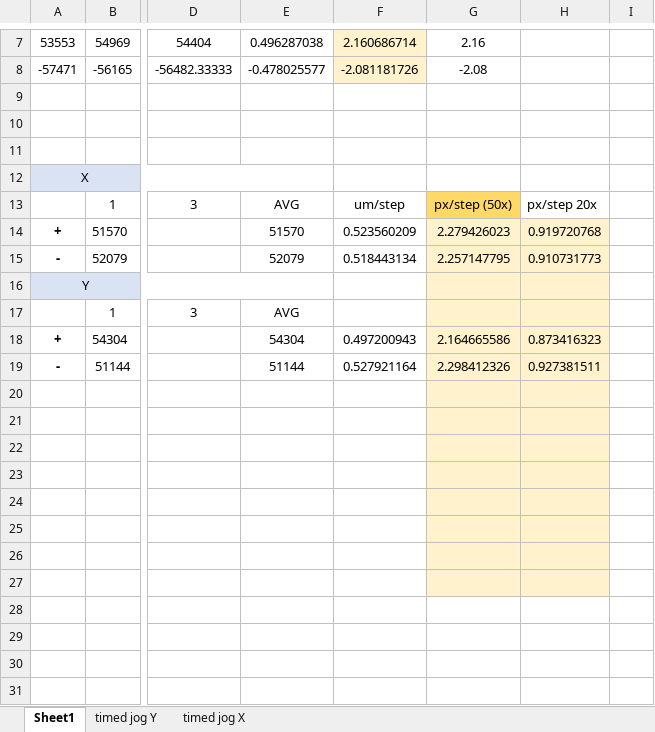
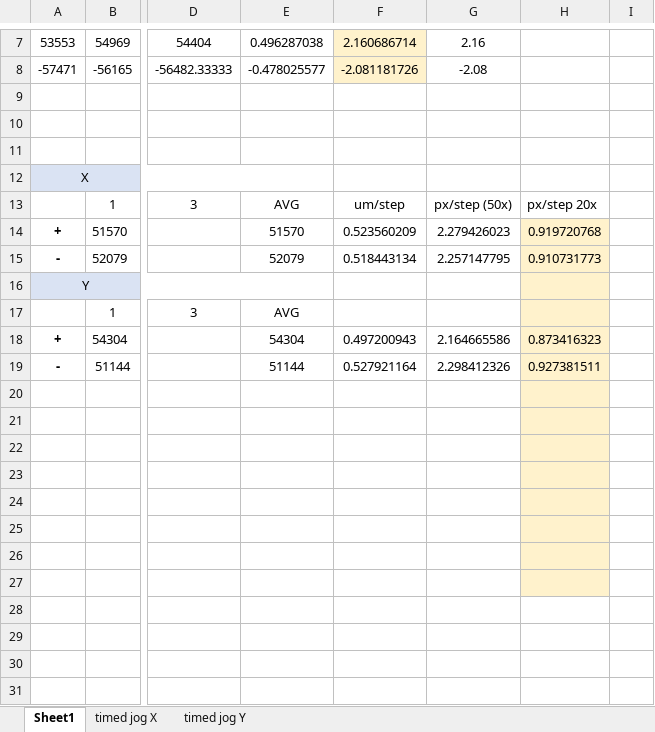
Before and after one commit to King-of-Infinite-Space/microscope_automation, an Excel workbook: calibrationResult.xlsx, sheet Sheet1, drawn as a sheet; only a part is shown, gaps mark what is left out; values as stored, in another font and other column widths than the file's, no borders; the diff names each change by its address in the sheet, - before the commit and + after, or states it on an @@ line.

```diff
--- a/calibrationResult.xlsx (sheet Sheet1)
+++ b/calibrationResult.xlsx (sheet Sheet1)
@@ sheet tab order changed: Sheet1 | timed jog X | timed jog Y @@
-G13 fill: #FFD966
+G13 fill: none
-G14:G27 fill: #FFF2CC
+G14:G27 fill: none
```
Also changed, not shown: sheet timed jog X, sheet timed jog Y, charts or pictures, 2 other files.
